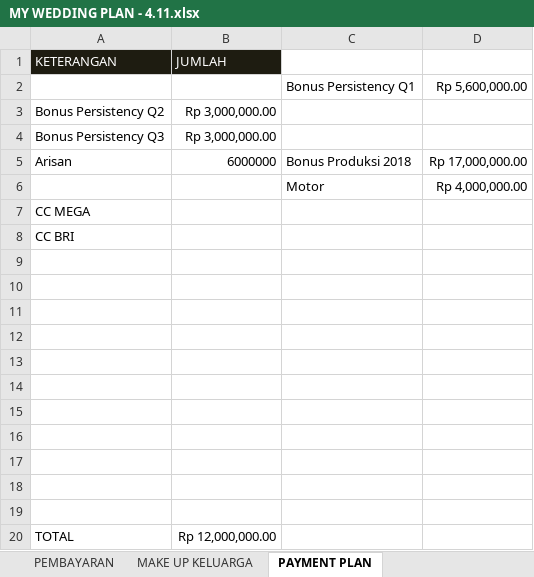
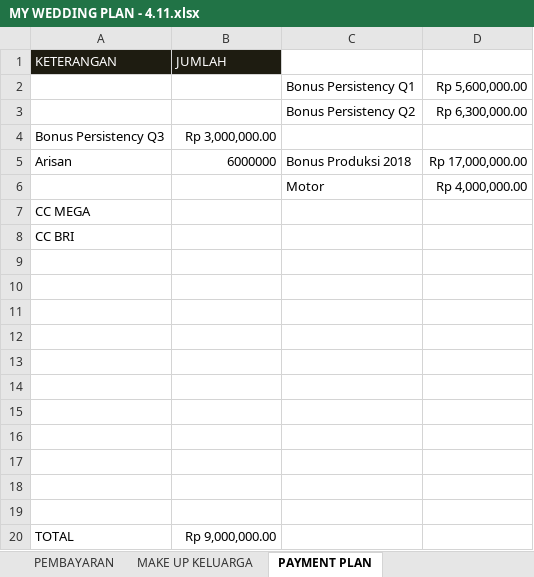
Before and after one commit to ricmawan/projects, an Excel workbook: incrediblejournEYBEEwithyou/MY WEDDING PLAN - 4.11.xlsx, sheet PAYMENT PLAN, drawn as a sheet; values as stored, in another font and other column widths than the file's, no borders; removed rows and columns are numbered as before the commit, all else as after; the diff names each change by its address in the sheet, - before the commit and + after, or states it on an @@ line.

```diff
--- a/incrediblejournEYBEEwithyou/MY WEDDING PLAN - 4.11.xlsx (sheet PAYMENT PLAN)
+++ b/incrediblejournEYBEEwithyou/MY WEDDING PLAN - 4.11.xlsx (sheet PAYMENT PLAN)
-row 3: Bonus Persistency Q2 | Rp 3,000,000.00
+row 3:  |  | Bonus Persistency Q2 | Rp 6,300,000.00
-B20 (JUMLAH): Rp 12,000,000.00
+B20 (JUMLAH): Rp 9,000,000.00
```
Also changed, not shown: sheet DAFTAR KEBUTUHAN, sheet PEMBAYARAN.
